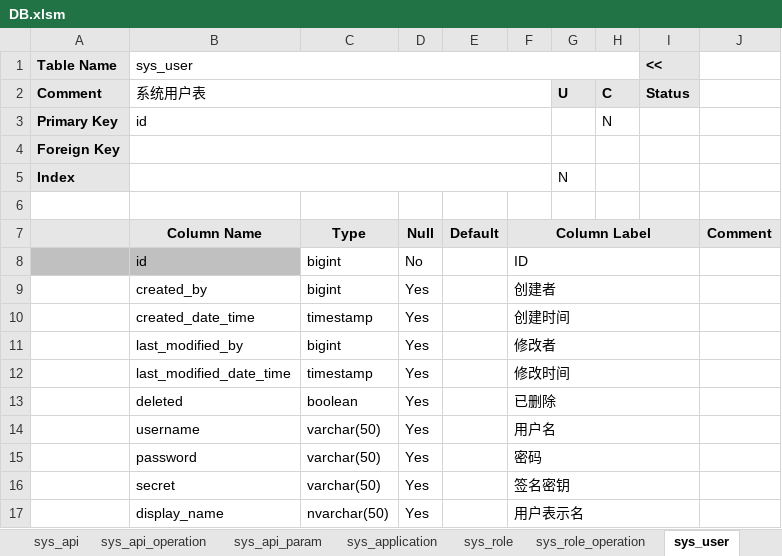
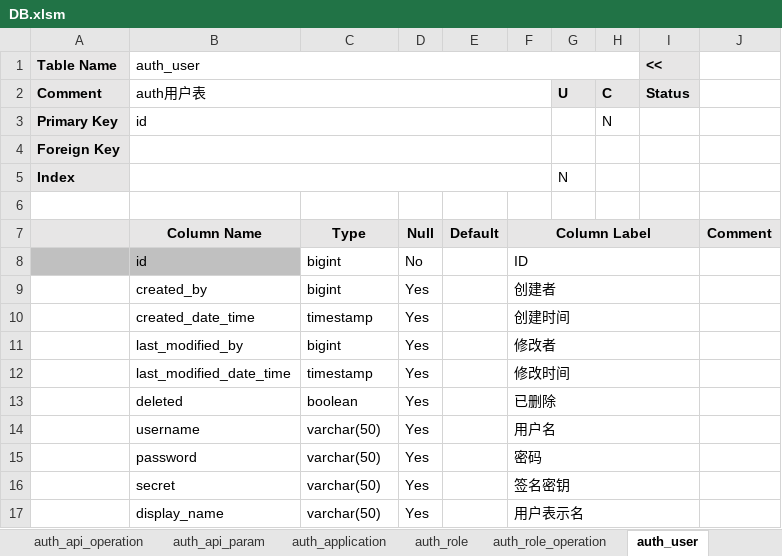
Before and after one commit to bashuyi/qbc, an Excel workbook: doc/DB.xlsm, sheet auth_user, drawn as a sheet; values as stored, in another font and other column widths than the file's, no borders; the diff names each change by its address in the sheet, - before the commit and + after, or states it on an @@ line.

```diff
--- a/doc/DB.xlsm (sheet auth_user)
+++ b/doc/DB.xlsm (sheet auth_user)
-sheet tab: sys_api_operation
+sheet tab: auth_api_operation
-sheet tab: sys_api_param
+sheet tab: auth_api_param
-sheet tab: sys_application
+sheet tab: auth_application
-sheet tab: sys_role
+sheet tab: auth_role
-sheet tab: sys_role_operation
+sheet tab: auth_role_operation
-sheet tab: sys_user
+sheet tab: auth_user
-B1: sys_user
+B1: auth_user
-B2 (auth_user): 系统用户表
+B2 (auth_user): auth用户表
-C17: nvarchar(50)
+C17: varchar(50)
```
Also changed, not shown: sheet ~Index~, sheet auth_application, sheet auth_role, sheet auth_api_operation, sheet auth_api, sheet auth_api_param, 2 more sheets, other sheet tabs, 35 other files.
